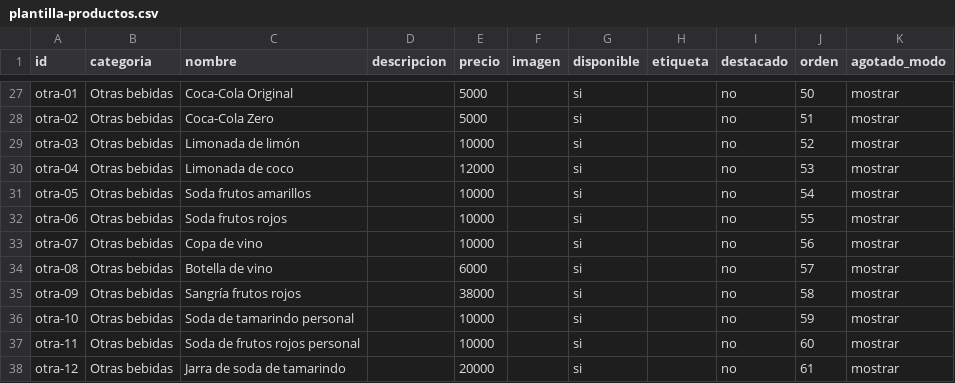
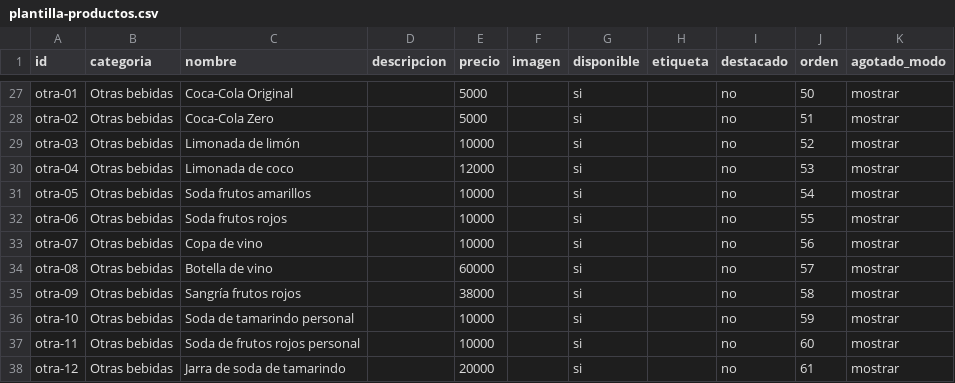
Before and after one commit to juanriosrios444-png/asados-la-fama-menu, a CSV file: plantilla-productos.csv, drawn as a sheet; only a part is shown, gaps mark what is left out.

Commit message:
Actualizar precio de botella de vino

```diff
--- a/plantilla-productos.csv
+++ b/plantilla-productos.csv
@@ -33,3 +33,3 @@ otra-06,Otras bebidas,Soda frutos rojos,,10000,,si,,no,55,mostrar
 otra-07,Otras bebidas,Copa de vino,,10000,,si,,no,56,mostrar
-otra-08,Otras bebidas,Botella de vino,,6000,,si,,no,57,mostrar
+otra-08,Otras bebidas,Botella de vino,,60000,,si,,no,57,mostrar
 otra-09,Otras bebidas,Sangría frutos rojos,,38000,,si,,no,58,mostrar
```
Also changed, not shown: 3 other files.
